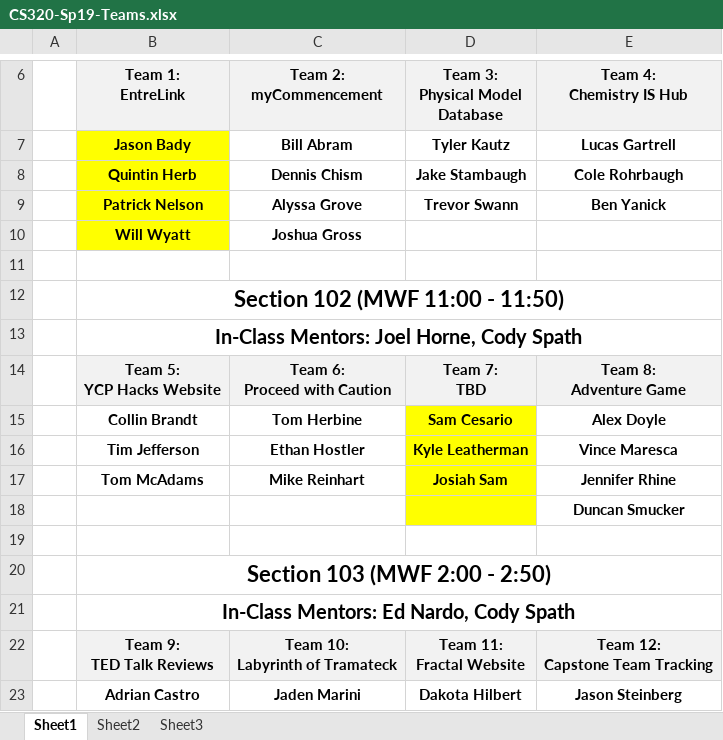
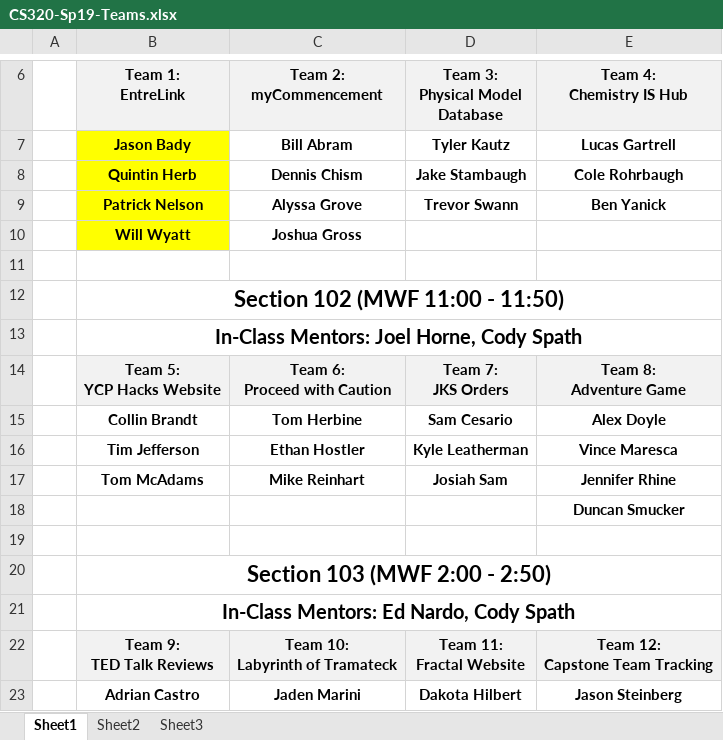
Before and after one commit to ycpcs/cs320-spring2019, an Excel workbook: teams-and-rosters/CS320-Sp19-Teams.xlsx, sheet Sheet1, drawn as a sheet; only a part is shown, gaps mark what is left out; values as stored, in another font and other column widths than the file's, no borders; ↵ is a line break in a cell; the diff names each change by its address in the sheet, - before the commit and + after, or states it on an @@ line.

```diff
--- a/teams-and-rosters/CS320-Sp19-Teams.xlsx (sheet Sheet1)
+++ b/teams-and-rosters/CS320-Sp19-Teams.xlsx (sheet Sheet1)
-D14 (Team 3: Physical Model Database): Team 7: ↵ TBD
+D14 (Team 3: Physical Model Database): Team 7: ↵ JKS Orders
-D15:D18 fill: #FFFF00
+D15:D18 fill: none
```
Also changed, not shown: 1 other file.
